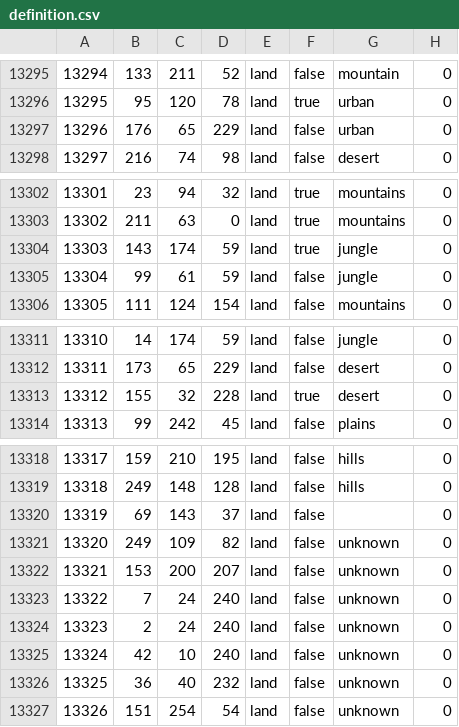
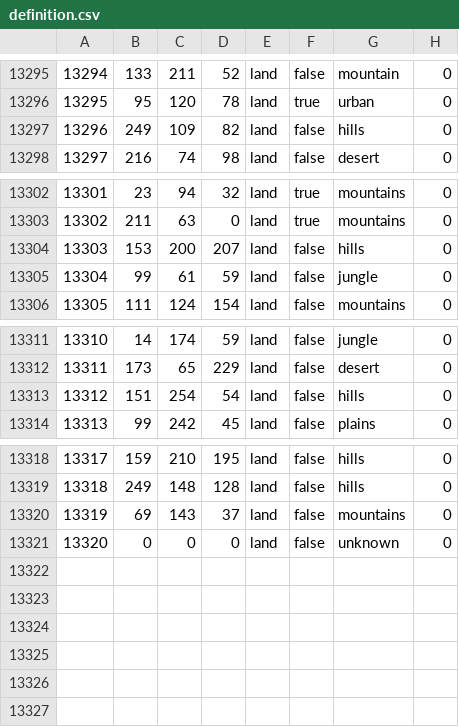
Before and after one commit to gidigovbezek1/WW3-RoTF, a CSV file: map/definition.csv, drawn as a sheet; only a part is shown, gaps mark what is left out.

```diff
--- a/map/definition.csv
+++ b/map/definition.csv
@@ -13296,3 +13296,3 @@
 13295;95;120;78;land;true;urban;0
-13296;176;65;229;land;false;urban;0
+13296;249;109;82;land;false;hills;0
 13297;216;74;98;land;false;desert;0
@@ -13303,3 +13303,3 @@
 13302;211;63;0;land;true;mountains;0
-13303;143;174;59;land;true;jungle;0
+13303;153;200;207;land;false;hills;0
 13304;99;61;59;land;false;jungle;0
@@ -13312,3 +13312,3 @@
 13311;173;65;229;land;false;desert;0
-13312;155;32;228;land;true;desert;0
+13312;151;254;54;land;false;hills;0
 13313;99;242;45;land;false;plains;0
@@ -13319,9 +13319,3 @@
 13318;249;148;128;land;false;hills;0
-13319;69;143;37;land;false;;0
-13320;249;109;82;land;false;unknown;0
-13321;153;200;207;land;false;unknown;0
-13322;7;24;240;land;false;unknown;0
-13323;2;24;240;land;false;unknown;0
-13324;42;10;240;land;false;unknown;0
-13325;36;40;232;land;false;unknown;0
-13326;151;254;54;land;false;unknown;0
+13319;69;143;37;land;false;mountains;0
+13320;0;0;0;land;false;unknown;0
```
Also changed, not shown: 44 other files.
